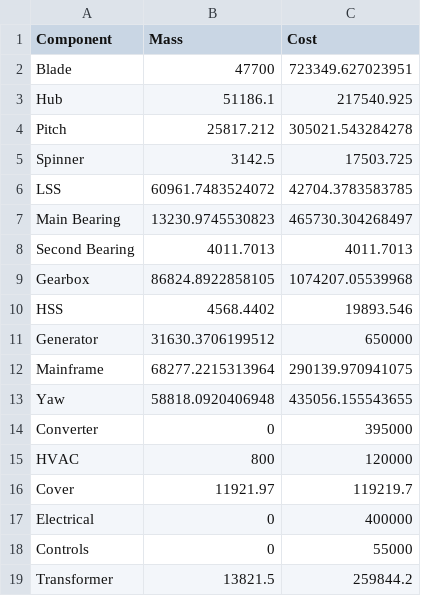
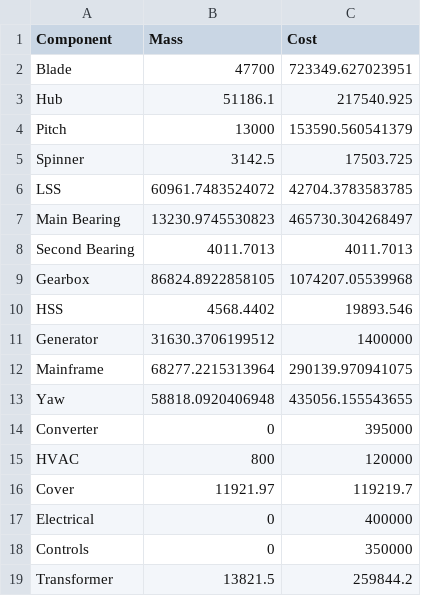
Before and after one commit to nperezperez/WINDOW_static, a CSV file: WINDOW_openMDAO-RNA_new/example/Input/reference_turbine_10MW_cost_mass.csv, drawn as a sheet.

```diff
--- a/WINDOW_openMDAO-RNA_new/example/Input/reference_turbine_10MW_cost_mass.csv
+++ b/WINDOW_openMDAO-RNA_new/example/Input/reference_turbine_10MW_cost_mass.csv
@@ -3,3 +3,3 @@ Blade,47700,723349.627023951
 Hub,51186.1,217540.925
-Pitch,25817.212,305021.543284278
+Pitch,13000,153590.560541379
 Spinner,3142.5,17503.725
@@ -10,3 +10,3 @@ Gearbox,86824.8922858105,1074207.05539968
 HSS,4568.4402,19893.546
-Generator,31630.3706199512,650000
+Generator,31630.3706199512,1400000
 Mainframe,68277.2215313964,290139.970941075
@@ -17,3 +17,3 @@ Cover,11921.97,119219.7
 Electrical,0,400000
-Controls,0,55000
+Controls,0,350000
 Transformer,13821.5,259844.2
```
Also changed, not shown: WINDOW_openMDAO-RNA_new/example/farm_pc_directional.csv, 10 other files.
